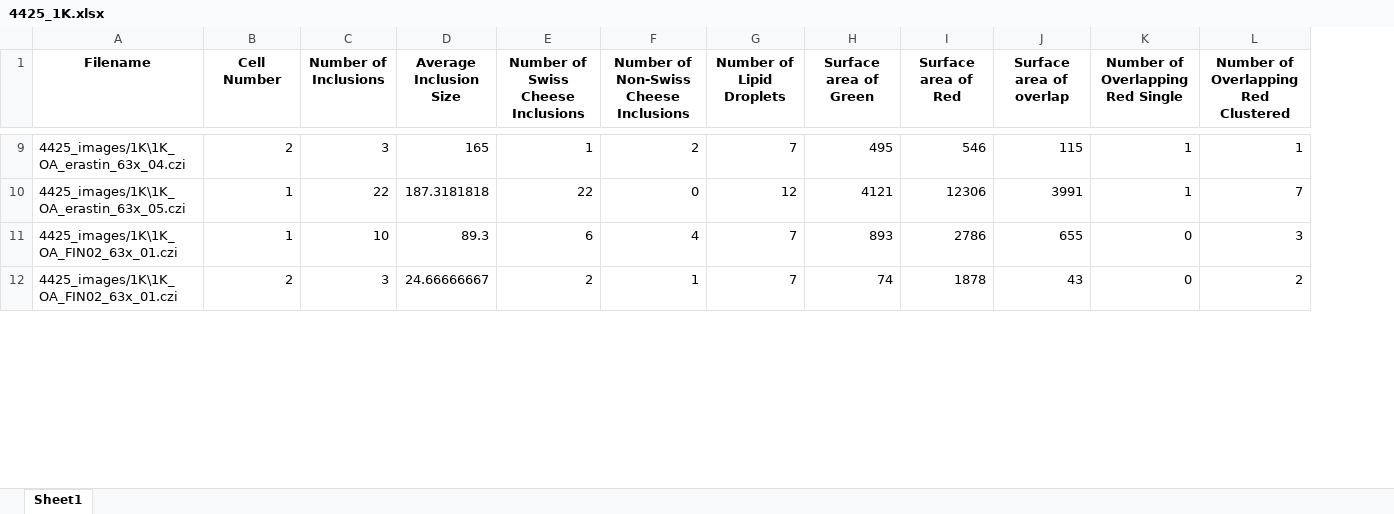
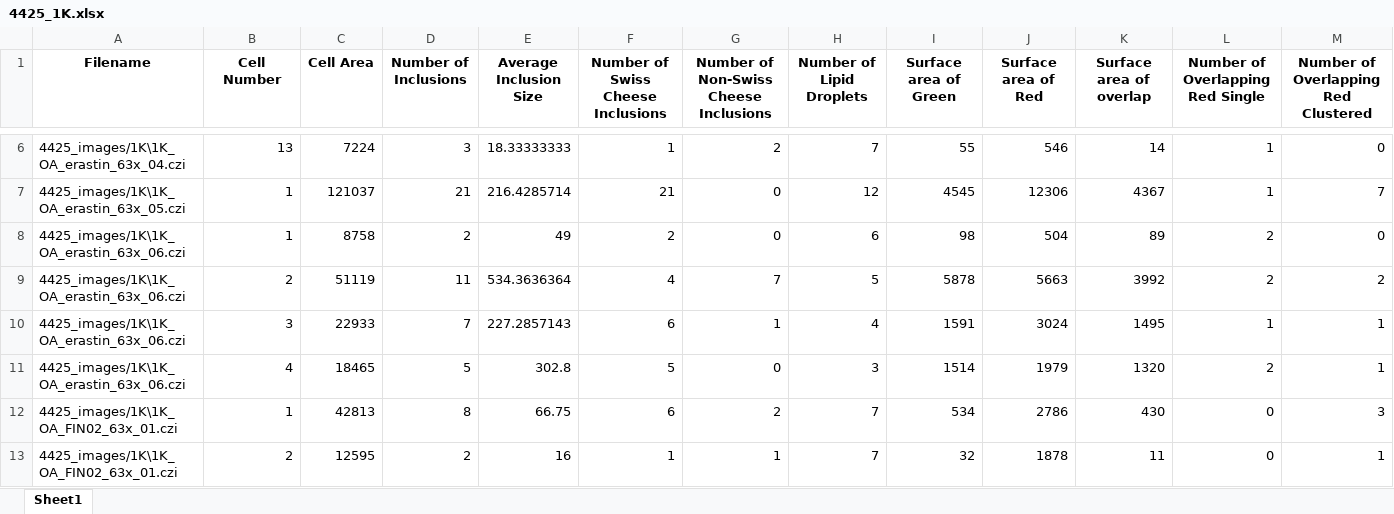
Before and after one commit to eleannakara/Kara-Lab, an Excel workbook: synuclein_inclusion_biogenesis_2024/image_analysis/lipid_peroxidation/4425_1K.xlsx, sheet Sheet1, drawn as a sheet; only a part is shown, gaps mark what is left out; values as stored, in another font and other column widths than the file's, no borders; addresses are those after the commit; the diff covers the shown part only; the diff names each change by its address in the sheet, - before the commit and + after, or states it on an @@ line.

```diff
--- a/synuclein_inclusion_biogenesis_2024/image_analysis/lipid_peroxidation/4425_1K.xlsx (sheet Sheet1)
+++ b/synuclein_inclusion_biogenesis_2024/image_analysis/lipid_peroxidation/4425_1K.xlsx (sheet Sheet1)
+column C (Cell Area), rows 6-7: 7224 | 121037; rows 12-13: 42813 | 12595
-B6 (Cell Number): 2
+B6 (Cell Number): 13
-E6 (Average Inclusion Size): 165
+E6 (Average Inclusion Size): 18.33333333
-I6 (Surface area of Green): 495
+I6 (Surface area of Green): 55
-K6 (Surface area of overlap): 115
+K6 (Surface area of overlap): 14
-M6: 1
+M6: 0
-D7 (Number of Inclusions): 22
+D7 (Number of Inclusions): 21
-E7 (Average Inclusion Size): 187.3181818
+E7 (Average Inclusion Size): 216.4285714
-F7: 22
+F7: 21
-I7 (Surface area of Green): 4121
+I7 (Surface area of Green): 4545
-K7 (Surface area of overlap): 3991
+K7 (Surface area of overlap): 4367
+row 8: 4425_images/1K\1K_OA_erastin_63x_06.czi | 1 | 8758 | 2 | 49 | 2 | 0 | 6 | 98 | 504 | 89 | 2 | 0
+row 9: 4425_images/1K\1K_OA_erastin_63x_06.czi | 2 | 51119 | 11 | 534.3636364 | 4 | 7 | 5 | 5878 | 5663 | 3992 | 2 | 2
+row 10: 4425_images/1K\1K_OA_erastin_63x_06.czi | 3 | 22933 | 7 | 227.2857143 | 6 | 1 | 4 | 1591 | 3024 | 1495 | 1 | 1
+row 11: 4425_images/1K\1K_OA_erastin_63x_06.czi | 4 | 18465 | 5 | 302.8 | 5 | 0 | 3 | 1514 | 1979 | 1320 | 2 | 1
-D12 (Number of Inclusions): 10
+D12 (Number of Inclusions): 8
-E12 (Average Inclusion Size): 89.3
+E12 (Average Inclusion Size): 66.75
-G12: 4
+G12: 2
-I12 (Surface area of Green): 893
+I12 (Surface area of Green): 534
-K12 (Surface area of overlap): 655
+K12 (Surface area of overlap): 430
-D13 (Number of Inclusions): 3
+D13 (Number of Inclusions): 2
-E13 (Average Inclusion Size): 24.66666667
+E13 (Average Inclusion Size): 16
-F13: 2
+F13: 1
-I13 (Surface area of Green): 74
+I13 (Surface area of Green): 32
-K13 (Surface area of overlap): 43
+K13 (Surface area of overlap): 11
-M13: 2
+M13: 1
```
Also changed, not shown: 3 added rows, 35 removed rows and 268 edited cells elsewhere in this sheet, 2 other files.
